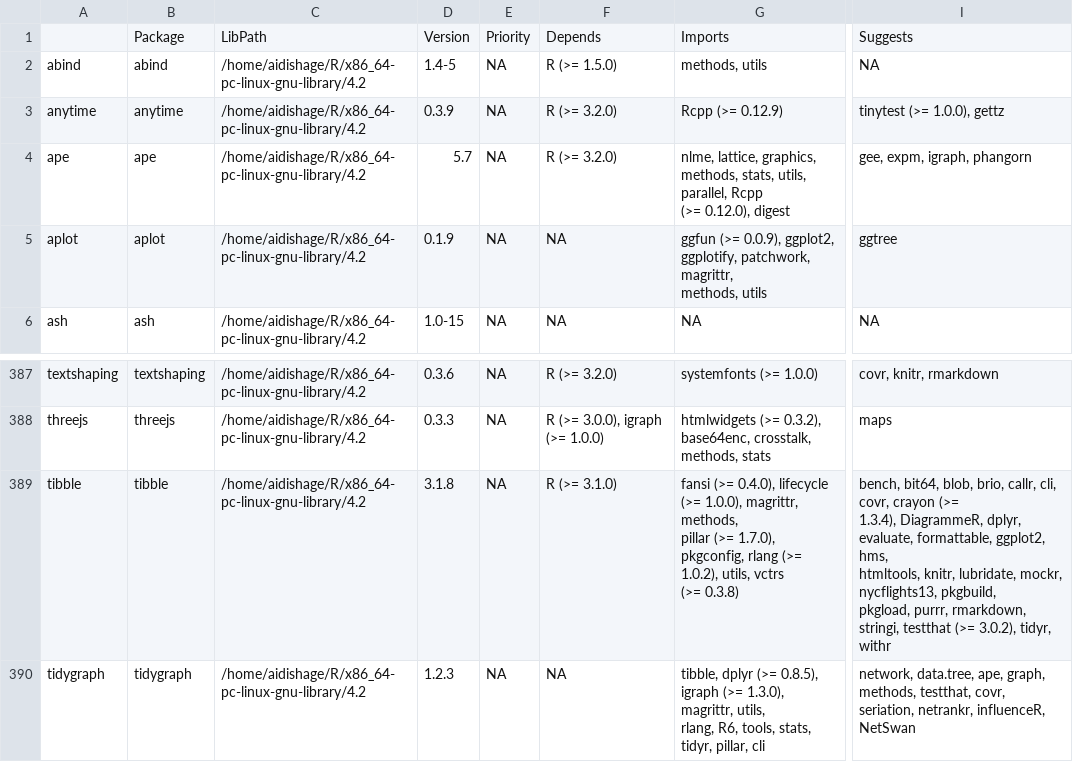
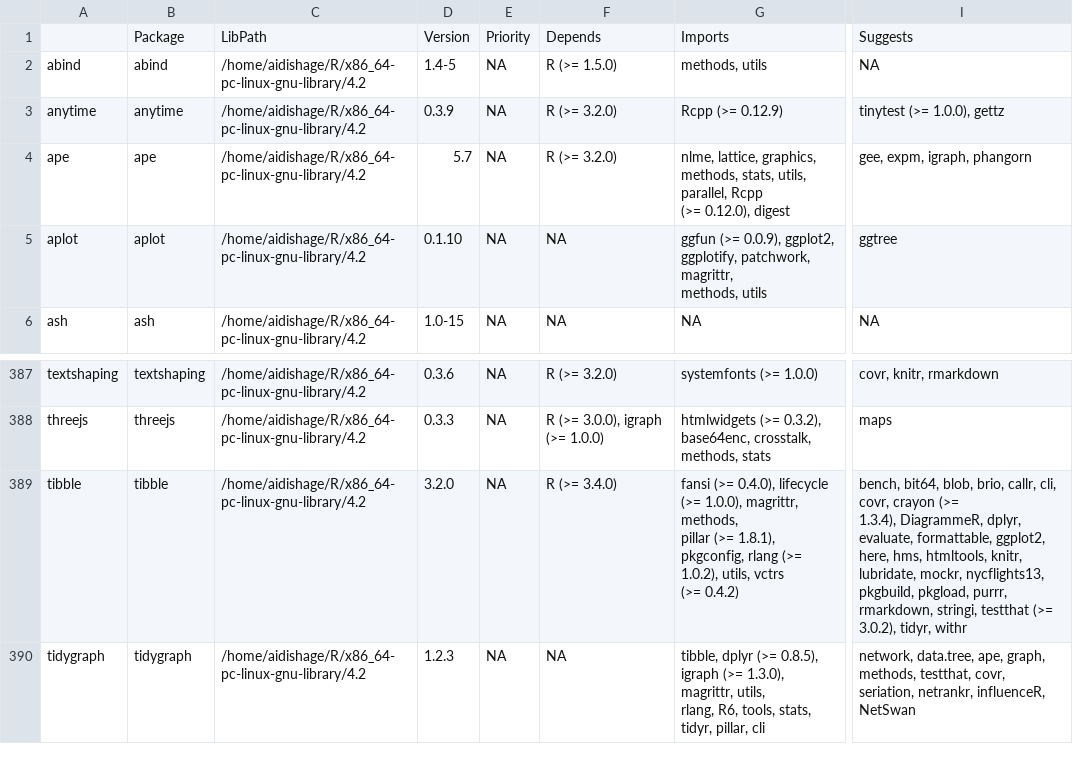
Before and after one commit to Song921012/myenv, a CSV file: Rpackages.csv, drawn as a sheet; only a part is shown, gaps mark what is left out; ↵ is a line break in a cell; the diff names each change by its address in the sheet, - before the commit and + after, or states it on an @@ line.

```diff
--- a/Rpackages.csv
+++ b/Rpackages.csv
-D5: 0.1.9
+D5: 0.1.10
-D389: 3.1.8
+D389: 3.2.0
-F389: R (>= 3.1.0)
+F389: R (>= 3.4.0)
-G389: …pillar (>= 1.7.0), pkgconfig, rlang (>= 1.0.2), utils, vctrs ↵ (>= 0.3.8)
+G389: …pillar (>= 1.8.1), pkgconfig, rlang (>= 1.0.2), utils, vctrs ↵ (>= 0.4.2)
-I389: …formattable, ggplot2, hms, ↵ htmltools,…
+I389: …formattable, ggplot2, ↵ here, hms, htmltools,…
```
Also changed, not shown: 5 other files.
